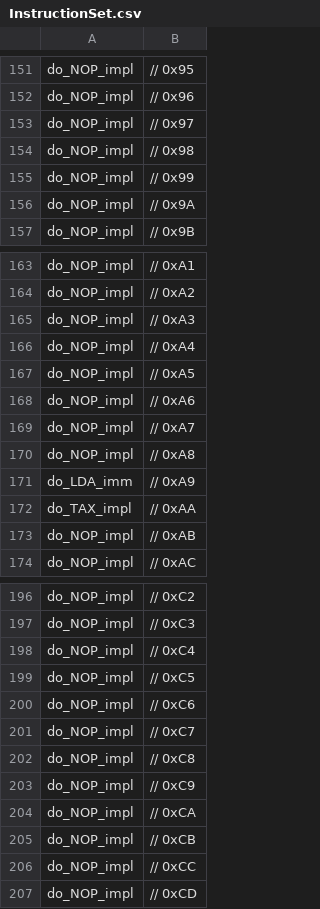
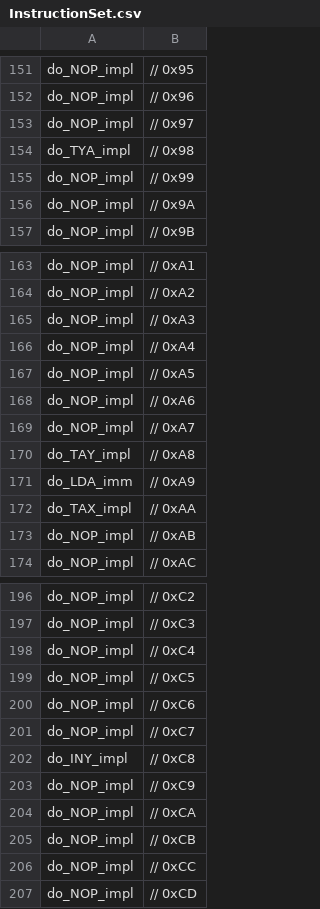
Before and after one commit to bniece/6502, a CSV file: InstructionSet.csv, drawn as a sheet; only a part is shown, gaps mark what is left out; the diff covers the shown part only.

```diff
--- a/InstructionSet.csv
+++ b/InstructionSet.csv
@@ -153,3 +153,3 @@ do_NOP_impl, 	// 0x96
 do_NOP_impl, 	// 0x97
-do_NOP_impl, 	// 0x98
+do_TYA_impl, 	// 0x98
 do_NOP_impl, 	// 0x99
@@ -169,3 +169,3 @@ do_NOP_impl, 	// 0xA6
 do_NOP_impl, 	// 0xA7
-do_NOP_impl, 	// 0xA8
+do_TAY_impl, 	// 0xA8
 do_LDA_imm, 	// 0xA9
@@ -201,3 +201,3 @@ do_NOP_impl, 	// 0xC6
 do_NOP_impl, 	// 0xC7
-do_NOP_impl, 	// 0xC8
+do_INY_impl, 	// 0xC8
 do_NOP_impl, 	// 0xC9
```
Also changed, not shown: 6 edited cells elsewhere in this file, 6 other files.
